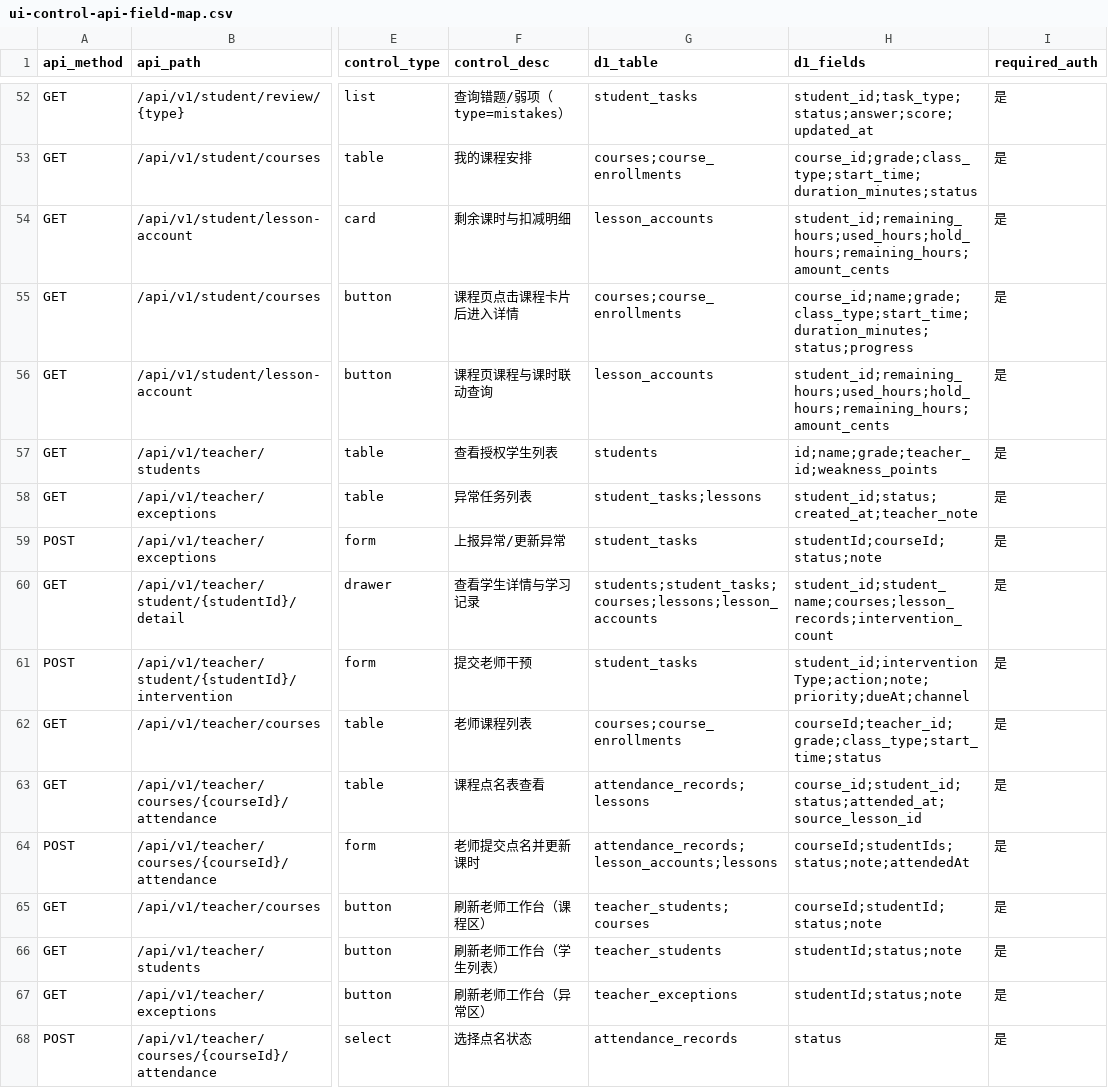
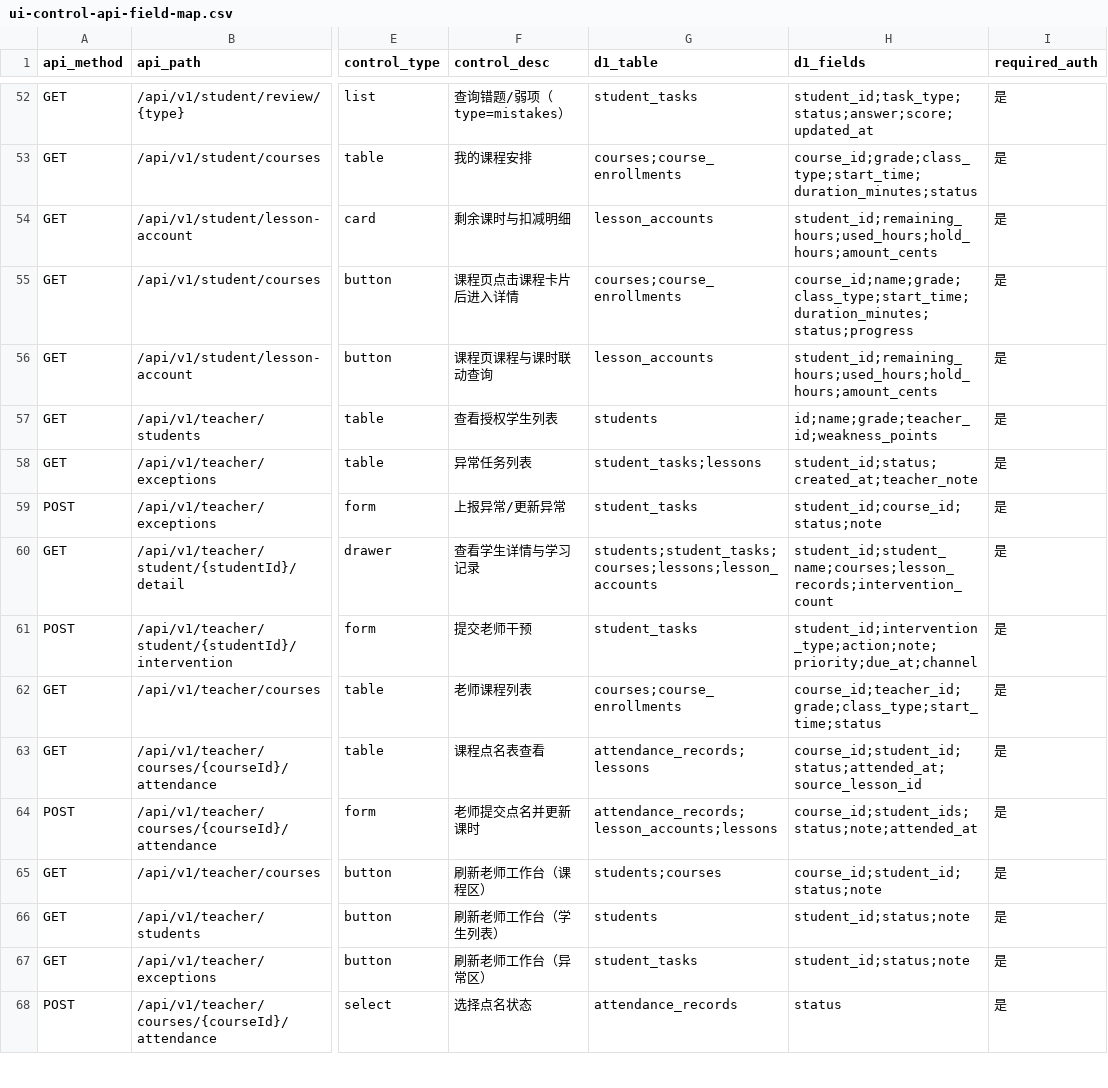
Before and after one commit to mason1319/agengt-ai, a CSV file: docs/ui-control-api-field-map.csv, drawn as a sheet; only a part is shown, gaps mark what is left out; the diff covers the shown part only; the diff names each change by its address in the sheet, - before the commit and + after, or states it on an @@ line.

```diff
--- a/docs/ui-control-api-field-map.csv
+++ b/docs/ui-control-api-field-map.csv
-H54 (d1_fields): student_id;remaining_hours;used_hours;hold_hours;remaining_hours;amount_cents
+H54 (d1_fields): student_id;remaining_hours;used_hours;hold_hours;amount_cents
-H56 (d1_fields): student_id;remaining_hours;used_hours;hold_hours;remaining_hours;amount_cents
+H56 (d1_fields): student_id;remaining_hours;used_hours;hold_hours;amount_cents
-H59 (d1_fields): studentId;courseId;status;note
+H59 (d1_fields): student_id;course_id;status;note
-H61 (d1_fields): student_id;interventionType;action;note;priority;dueAt;channel
+H61 (d1_fields): student_id;intervention_type;action;note;priority;due_at;channel
-H62 (d1_fields): courseId;teacher_id;grade;class_type;start_time;status
+H62 (d1_fields): course_id;teacher_id;grade;class_type;start_time;status
-H64 (d1_fields): courseId;studentIds;status;note;attendedAt
+H64 (d1_fields): course_id;student_ids;status;note;attended_at
-G65 (d1_table): teacher_students;courses
+G65 (d1_table): students;courses
-H65 (d1_fields): courseId;studentId;status;note
+H65 (d1_fields): course_id;student_id;status;note
-G66 (d1_table): teacher_students
+G66 (d1_table): students
-H66:H67 (d1_fields): studentId;status;note
+H66:H67 (d1_fields): student_id;status;note
-G67 (d1_table): teacher_exceptions
+G67 (d1_table): student_tasks
```
Also changed, not shown: 70 edited cells elsewhere in this file, 44 other files.
